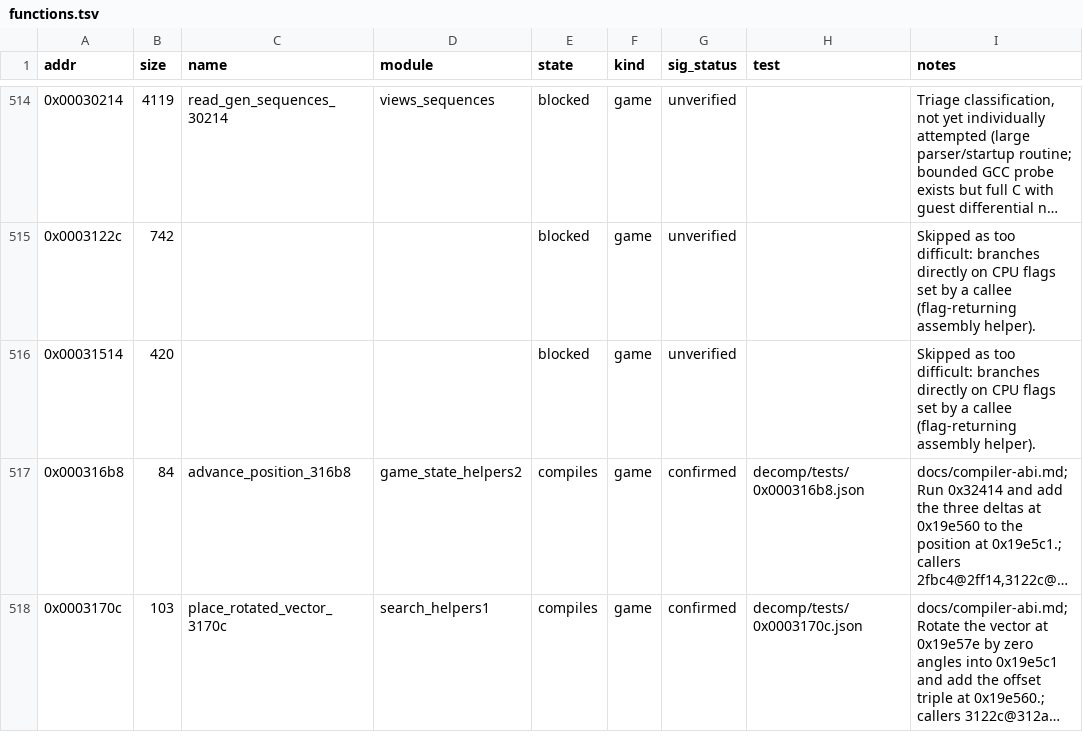
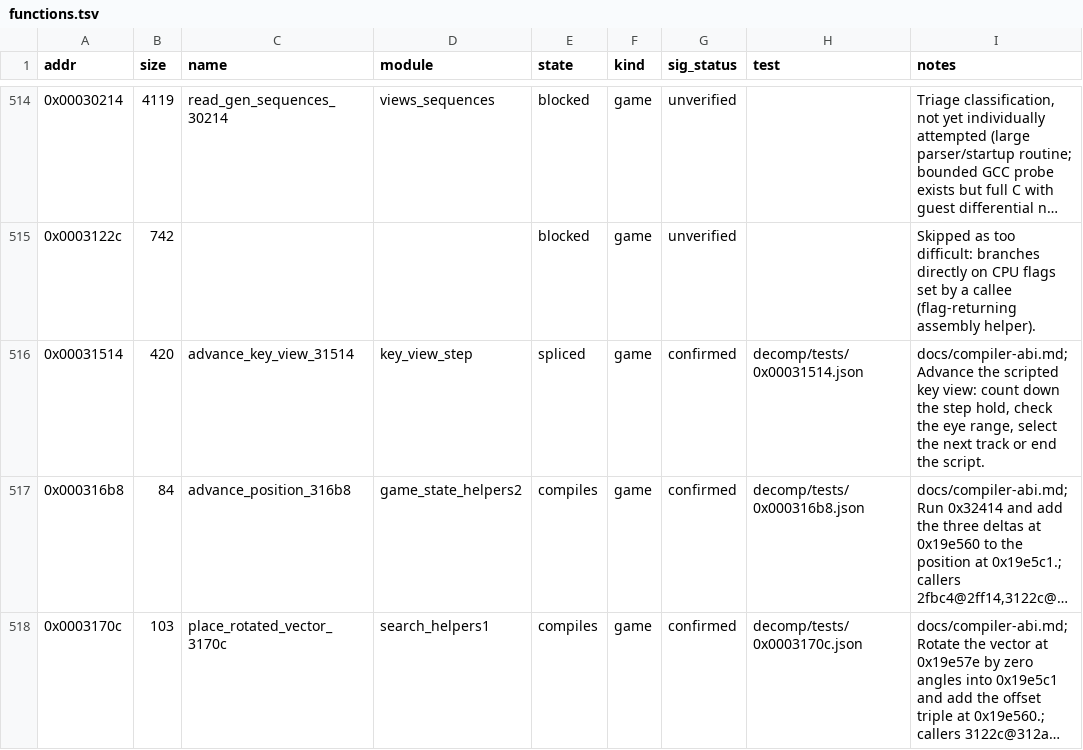
Before and after one commit to Grumbel/ef2000-port, a TSV file: decomp/symbols/functions.tsv, drawn as a sheet; only a part is shown, gaps mark what is left out; long unchanged cells end in …; the diff names each change by its address in the sheet, - before the commit and + after, or states it on an @@ line.

```diff
--- a/decomp/symbols/functions.tsv
+++ b/decomp/symbols/functions.tsv
-C516 (name): (empty)
+C516 (name): advance_key_view_31514
-D516 (module): (empty)
+D516 (module): key_view_step
-E516 (state): blocked
+E516 (state): spliced
-G516 (sig_status): unverified
+G516 (sig_status): confirmed
-H516 (test): (empty)
+H516 (test): decomp/tests/0x00031514.json
-I516 (notes): Skipped as too difficult: branches directly on CPU flags set by a callee (flag-returning assembly helper).
+I516 (notes): docs/compiler-abi.md; Advance the scripted key view: count down the step hold, check the eye range, select the next track or end the script.
```
Also changed, not shown: decomp/symbols/globals.tsv, decomp/symbols/hybrid-exclude.tsv, 6 other files.
